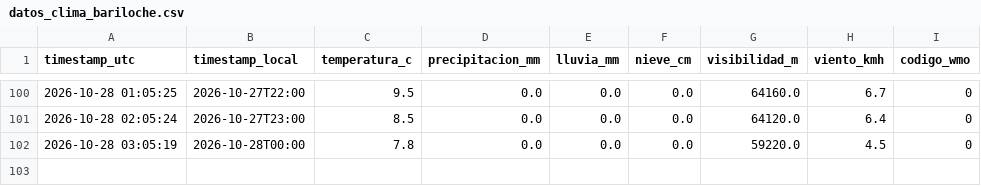
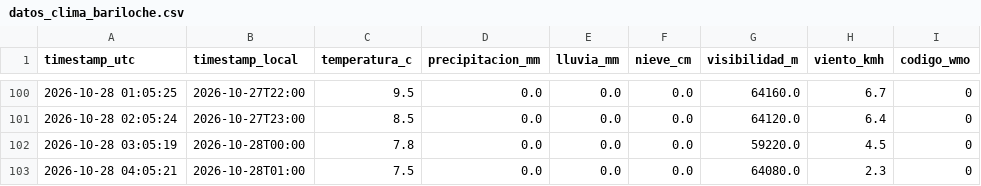
Before and after one commit to Fer-zim/Fer-zim, a CSV file: DS-projects/recolector_wx/datos_clima_bariloche.csv, drawn as a sheet; only a part is shown, gaps mark what is left out.

```diff
--- a/DS-projects/recolector_wx/datos_clima_bariloche.csv
+++ b/DS-projects/recolector_wx/datos_clima_bariloche.csv
@@ -102 +102,2 @@ timestamp_utc,timestamp_local,temperatura_c,precipitacion_mm,lluvia_mm,nieve_cm,
 2026-10-28 03:05:19,2026-10-28T00:00,7.8,0.0,0.0,0.0,59220.0,4.5,0
+2026-10-28 04:05:21,2026-10-28T01:00,7.5,0.0,0.0,0.0,64080.0,2.3,0
```
